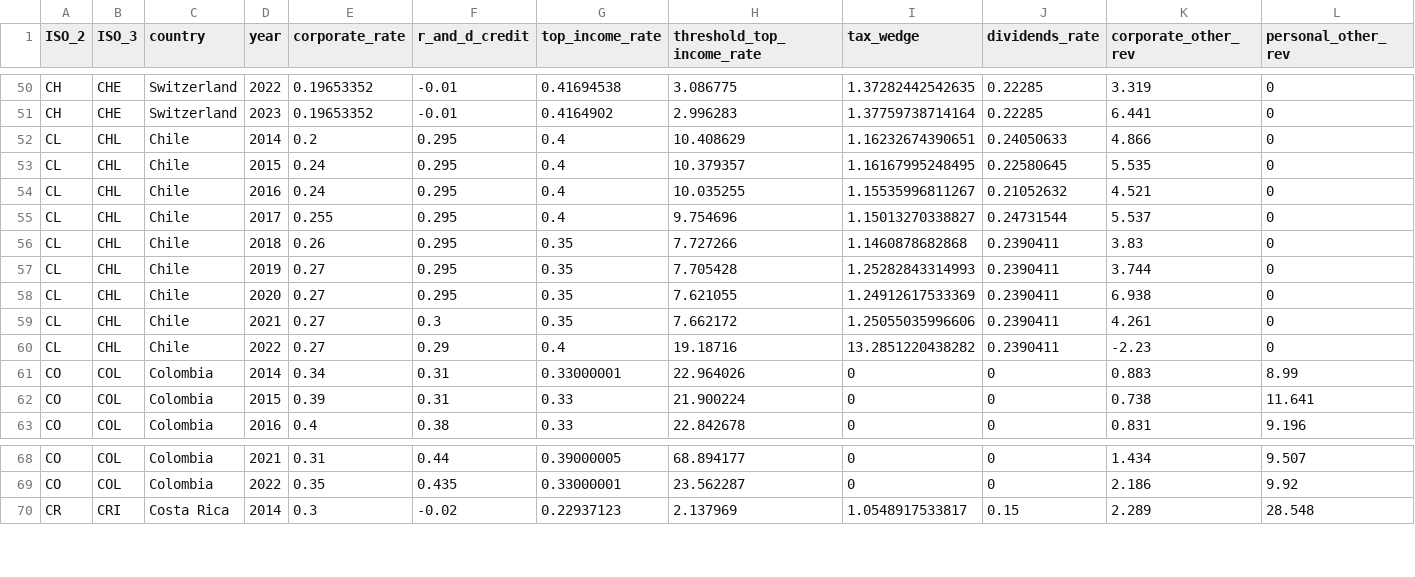
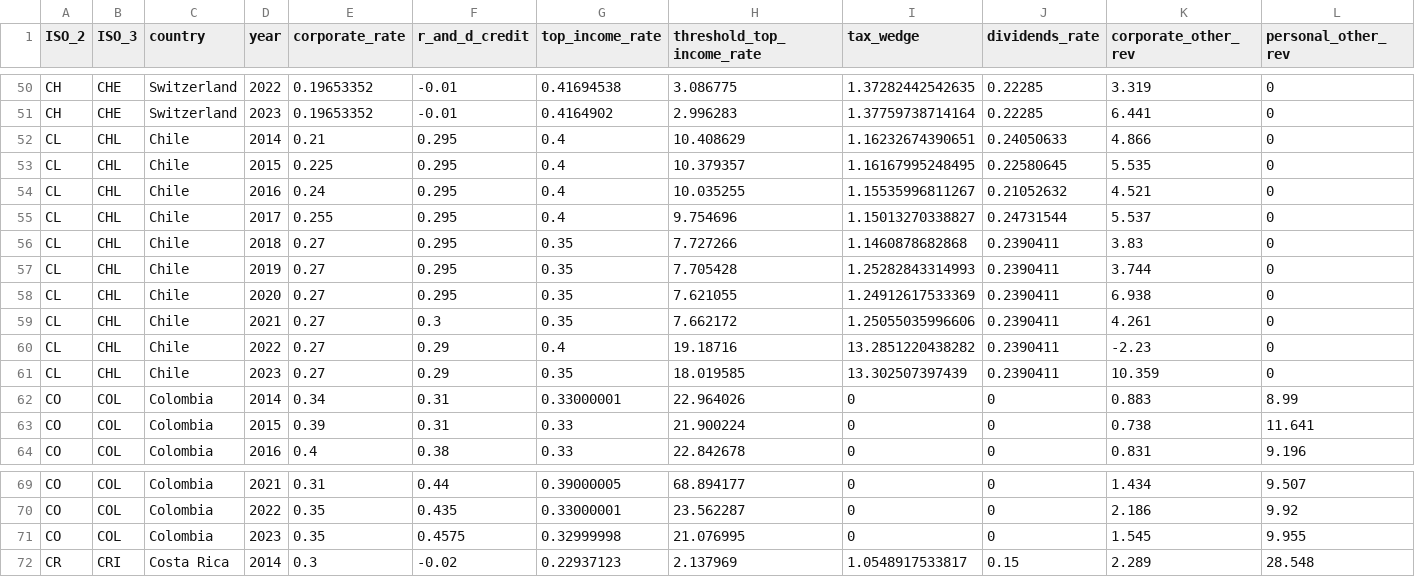
Before and after one commit to TaxFoundation/international-tax-competitiveness-index, a CSV file: intermediate_outputs/oecd_variables_data.csv, drawn as a sheet; only a part is shown, gaps mark what is left out; the diff names each change by its address in the sheet, - before the commit and + after, or states it on an @@ line.

Commit message:
OECD data scraper: Corrections for Chile and Colombia
- Chile: Drop hard-coded CIT rate
- Colombia: Take dividends rate from previous year

```diff
--- a/intermediate_outputs/oecd_variables_data.csv
+++ b/intermediate_outputs/oecd_variables_data.csv
-E52 (corporate_rate): 0.2
+E52 (corporate_rate): 0.21
-E53 (corporate_rate): 0.24
+E53 (corporate_rate): 0.225
-E56 (corporate_rate): 0.26
+E56 (corporate_rate): 0.27
+row 61: CL | CHL | Chile | 2023 | 0.27 | 0.29 | 0.35 | 18.019585 | 13.302507397439 | 0.2390411 | 10.359 | 0
+row 71: CO | COL | Colombia | 2023 | 0.35 | 0.4575 | 0.32999998 | 21.076995 | 0 | 0 | 1.545 | 9.955
```
Also changed, not shown: 1 other file.
